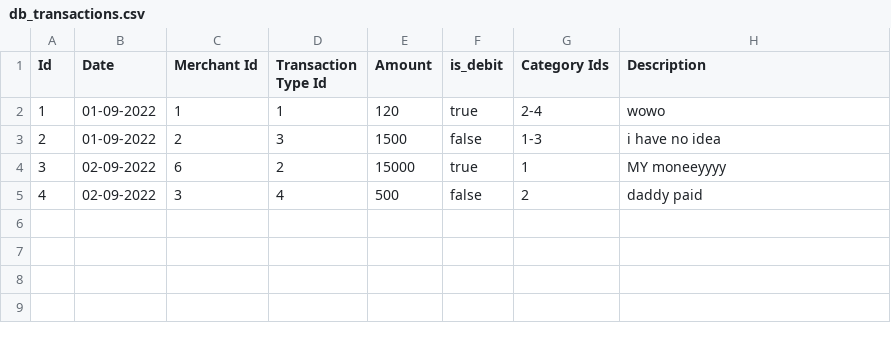
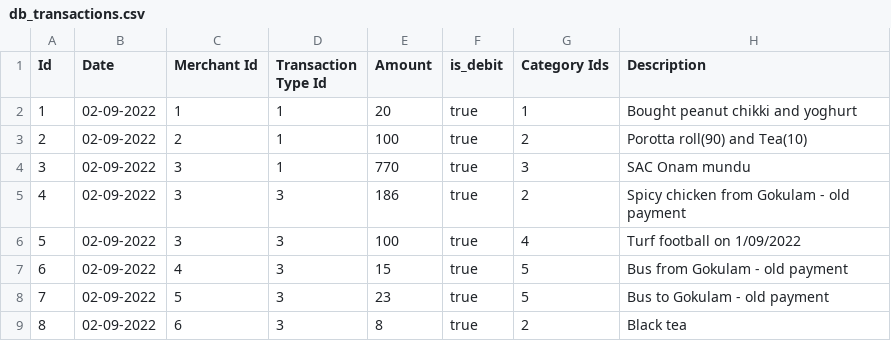
Before and after one commit to nithinmanoj10/CashPad, a CSV file: src/data/db_transactions.csv, drawn as a sheet.

```diff
--- a/src/data/db_transactions.csv
+++ b/src/data/db_transactions.csv
@@ -1,5 +1,9 @@
 Id,Date,Merchant Id,Transaction Type Id,Amount,is_debit,Category Ids,Description
-1,01-09-2022,1,1,120,true,2-4,wowo
-2,01-09-2022,2,3,1500,false,1-3,i have no idea
-3,02-09-2022,6,2,15000,true,1,MY moneeyyyy
-4,02-09-2022,3,4,500,false,2,daddy paid
+1,02-09-2022,1,1,20,true,1,Bought peanut chikki and yoghurt
+2,02-09-2022,2,1,100,true,2,Porotta roll(90) and Tea(10)
+3,02-09-2022,3,1,770,true,3,SAC Onam mundu
+4,02-09-2022,3,3,186,true,2,Spicy chicken from Gokulam - old payment
+5,02-09-2022,3,3,100,true,4,Turf football on 1/09/2022
+6,02-09-2022,4,3,15,true,5,Bus from Gokulam - old payment
+7,02-09-2022,5,3,23,true,5,Bus to Gokulam - old payment
+8,02-09-2022,6,3,8,true,2,Black tea
```
Also changed, not shown: 5 other files.
